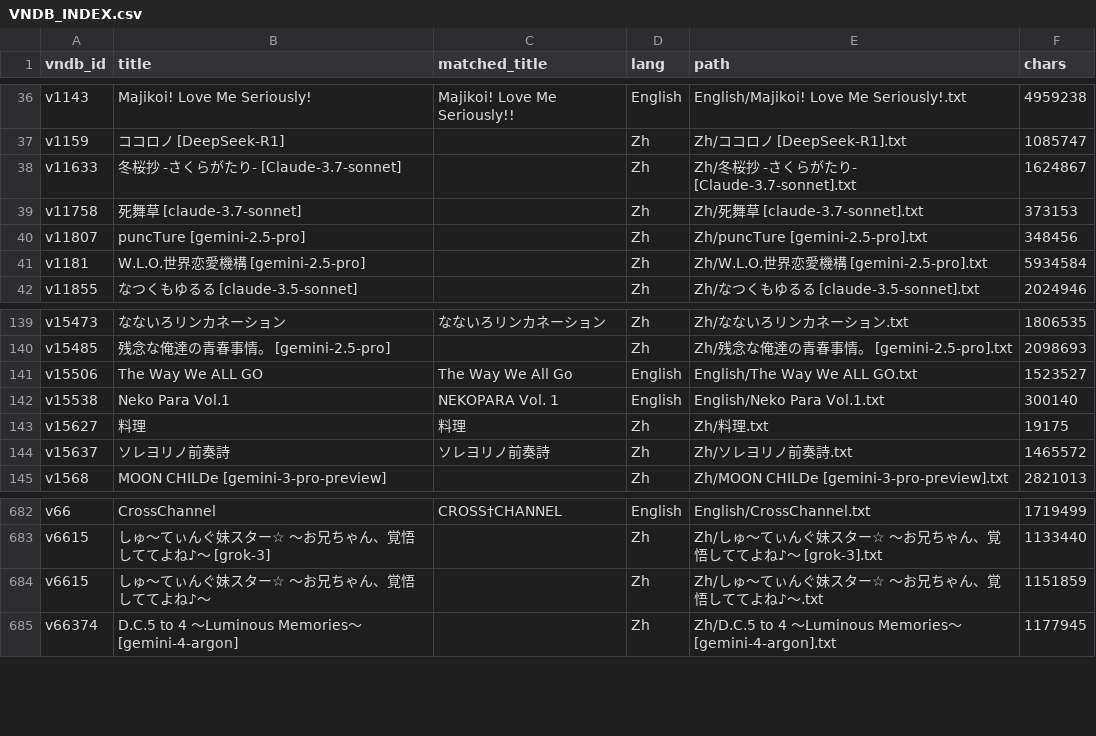
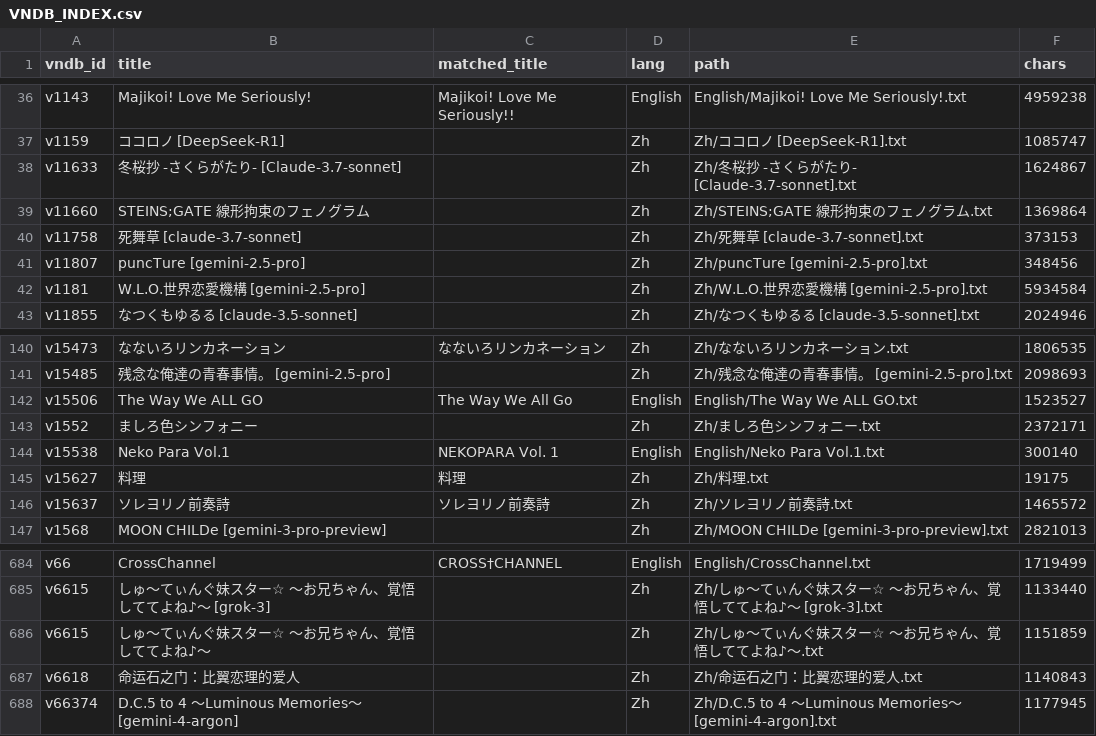
Before and after one commit to m-rui001/galgame-script-corpus, a CSV file: VNDB_INDEX.csv, drawn as a sheet; only a part is shown, gaps mark what is left out.

```diff
--- a/VNDB_INDEX.csv
+++ b/VNDB_INDEX.csv
@@ -38,2 +38,3 @@ v1159,ココロノ [DeepSeek-R1],,Zh,Zh/ココロノ [DeepSeek-R1].txt,1085747
 v11633,冬桜抄 -さくらがたり- [Claude-3.7-sonnet],,Zh,Zh/冬桜抄 -さくらがたり- [Claude-3.7-sonnet].txt,1624867
+v11660,STEINS;GATE 線形拘束のフェノグラム,,Zh,Zh/STEINS;GATE 線形拘束のフェノグラム.txt,1369864
 v11758,死舞草 [claude-3.7-sonnet],,Zh,Zh/死舞草 [claude-3.7-sonnet].txt,373153
@@ -141,2 +142,3 @@ v15485,残念な俺達の青春事情。 [gemini-2.5-pro],,Zh,Zh/残念な俺達
 v15506,The Way We ALL GO,The Way We All Go,English,English/The Way We ALL GO.txt,1523527
+v1552,ましろ色シンフォニー,,Zh,Zh/ましろ色シンフォニー.txt,2372171
 v15538,Neko Para Vol.1,NEKOPARA Vol. 1,English,English/Neko Para Vol.1.txt,300140
@@ -684,2 +686,3 @@ v6615,しゅ～てぃんぐ妹スター☆ ～お兄ちゃん、覚悟してて
 v6615,しゅ～てぃんぐ妹スター☆ ～お兄ちゃん、覚悟しててよね♪～,,Zh,Zh/しゅ～てぃんぐ妹スター☆ ～お兄ちゃん、覚悟しててよね♪～.txt,1151859
+v6618,命运石之门：比翼恋理的爱人,,Zh,Zh/命运石之门：比翼恋理的爱人.txt,1140843
 v66374,D.C.5 to 4 ～Luminous Memories～ [gemini-4-argon],,Zh,Zh/D.C.5 to 4 ～Luminous Memories～ [gemini-4-argon].txt,1177945
```
Also changed, not shown: MANIFEST.csv, SOURCES.csv, 4 other files.
